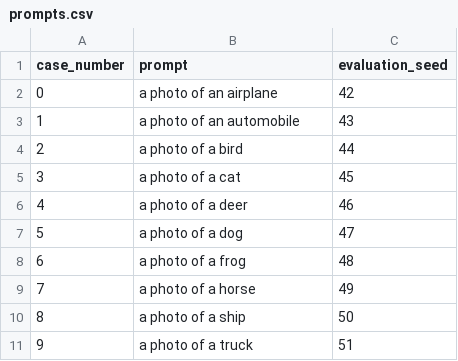
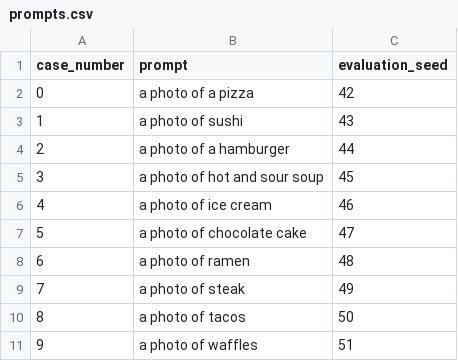
Before and after one commit to adarsh05062022/grad_align, a CSV file: eval_scripts_food/CLASS/prompts.csv, drawn as a sheet.

```diff
--- a/eval_scripts_food/CLASS/prompts.csv
+++ b/eval_scripts_food/CLASS/prompts.csv
@@ -1,11 +1,11 @@
 case_number,prompt,evaluation_seed
-0,a photo of an airplane,42
-1,a photo of an automobile,43
-2,a photo of a bird,44
-3,a photo of a cat,45
-4,a photo of a deer,46
-5,a photo of a dog,47
-6,a photo of a frog,48
-7,a photo of a horse,49
-8,a photo of a ship,50
-9,a photo of a truck,51
+0,a photo of a pizza,42
+1,a photo of sushi,43
+2,a photo of a hamburger,44
+3,a photo of hot and sour soup,45
+4,a photo of ice cream,46
+5,a photo of chocolate cake,47
+6,a photo of ramen,48
+7,a photo of steak,49
+8,a photo of tacos,50
+9,a photo of waffles,51
```
Also changed, not shown: 24 other files.
